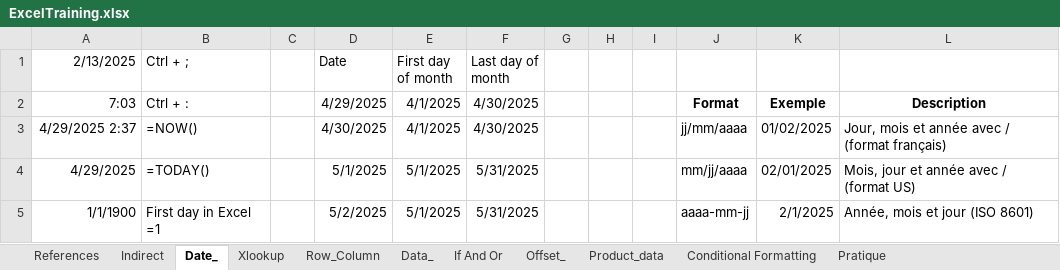
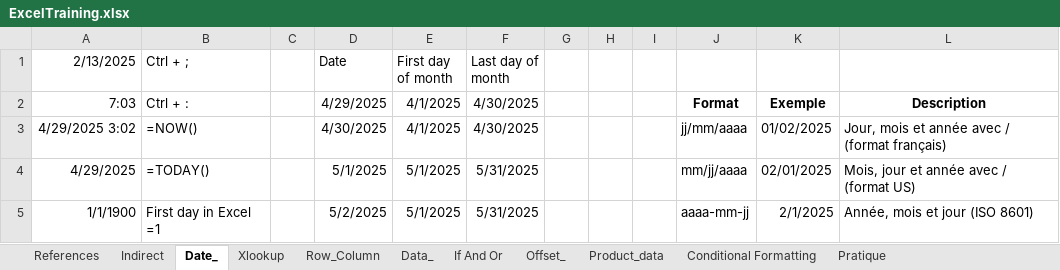
Before and after one commit to Lucapozzy/Excel-Training, an Excel workbook: ExcelTraining.xlsx, sheet Date_, drawn as a sheet; only a part is shown; values as stored, in another font and other column widths than the file's, no borders; the diff names each change by its address in the sheet, - before the commit and + after, or states it on an @@ line.

```diff
--- a/ExcelTraining.xlsx (sheet Date_)
+++ b/ExcelTraining.xlsx (sheet Date_)
-A3 (2/13/2025): 4/29/2025 2:37
+A3 (2/13/2025): 4/29/2025 3:02
```
Also changed, not shown: sheet Conditional Formatting.
